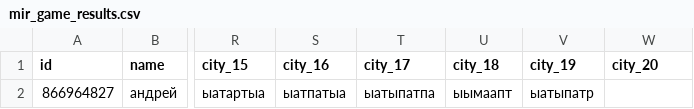
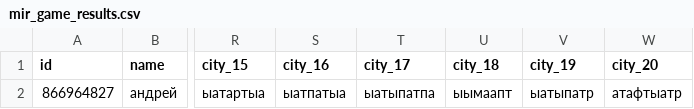
Before and after one commit to muzredmaksimov-dot/MIR_GAME, a CSV file: mir_game_results.csv, drawn as a sheet; only a part is shown, gaps mark what is left out; the diff names each change by its address in the sheet, - before the commit and + after, or states it on an @@ line.

Commit message:
update results

```diff
--- a/mir_game_results.csv
+++ b/mir_game_results.csv
-W2 (city_20): (empty)
+W2 (city_20): атафтыатр
```
